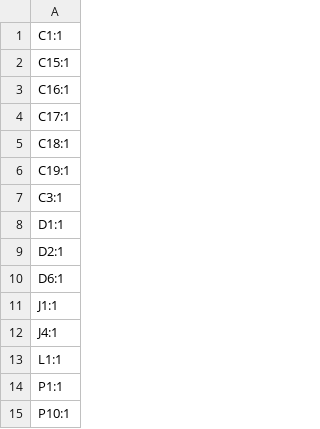
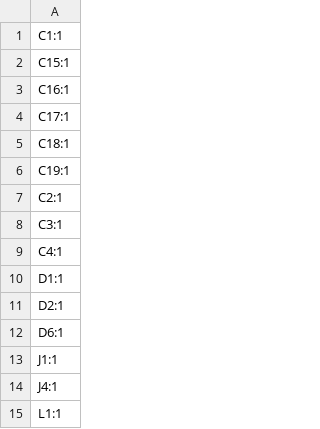
Before and after one commit to revk/ESP32-Generic, a CSV file: PCB/GenericS3/production/designators.csv, drawn as a sheet; only a part is shown; the shorter side is filled out with more unchanged rows; the diff names each change by its address in the sheet, - before the commit and + after, or states it on an @@ line.

```diff
--- a/PCB/GenericS3/production/designators.csv
+++ b/PCB/GenericS3/production/designators.csv
+row 7: C2:1
+row 9: C4:1
```
Also changed, not shown: PCB/GenericS3/production/bom.csv, PCB/GenericS3/production/positions.csv, 4 other files.
